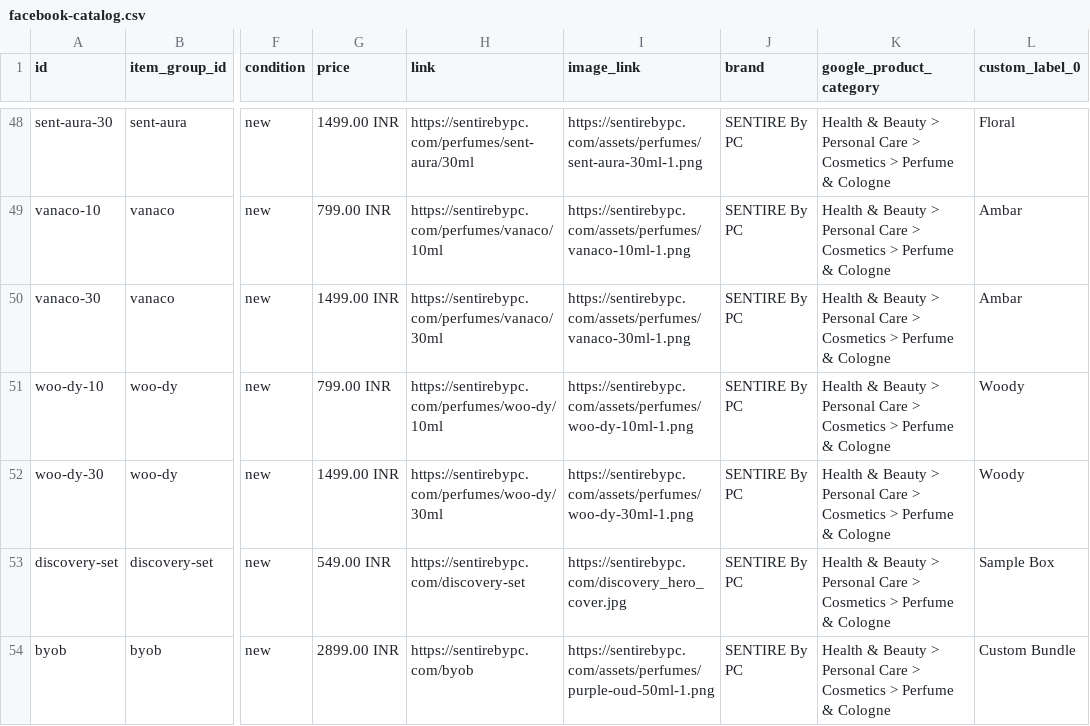
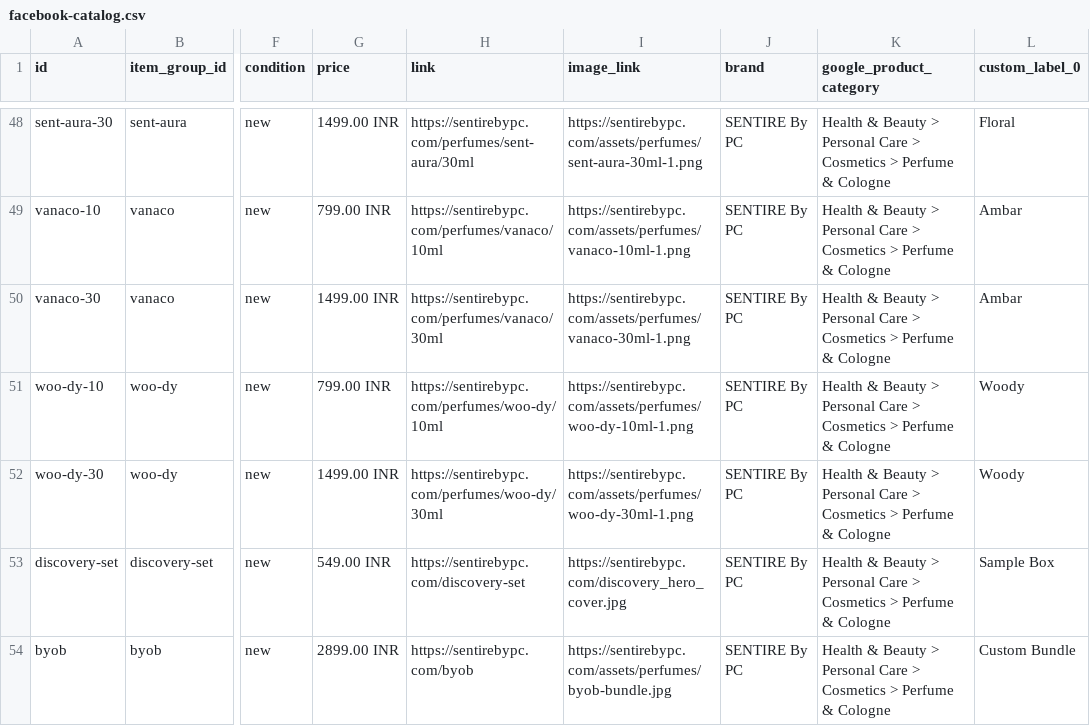
Before and after one commit to vanshd0224/sentire_deployment, a CSV file: frontend/public/feeds/facebook-catalog.csv, drawn as a sheet; only a part is shown, gaps mark what is left out; the diff names each change by its address in the sheet, - before the commit and + after, or states it on an @@ line.

Commit message:
fix(meta): set unique image link for BYOB item to resolve 1 broken image warning

```diff
--- a/frontend/public/feeds/facebook-catalog.csv
+++ b/frontend/public/feeds/facebook-catalog.csv
-I54 (image_link): https://sentirebypc.com/assets/perfumes/purple-oud-50ml-1.png
+I54 (image_link): https://sentirebypc.com/assets/perfumes/byob-bundle.jpg
```
Also changed, not shown: 2 other files.
